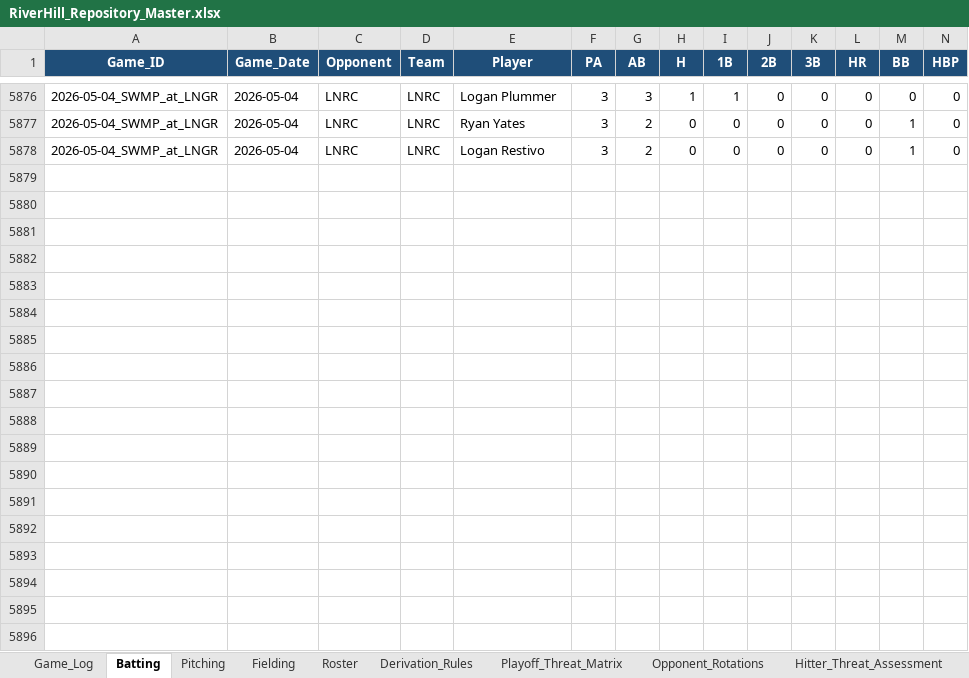
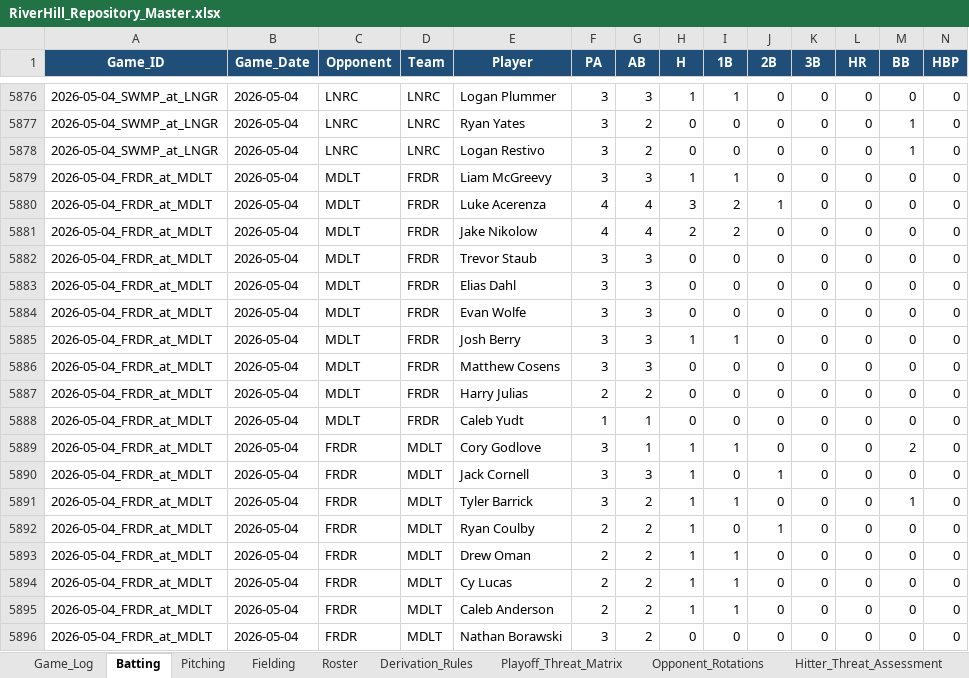
Before and after one commit to hughnorwood/hawks-scouting, an Excel workbook: data/RiverHill_Repository_Master.xlsx, sheet Batting, drawn as a sheet; only a part is shown, gaps mark what is left out; values as stored, in another font and other column widths than the file's, no borders; rows hold the shown columns only; the diff covers the shown part only; the diff names each change by its address in the sheet, - before the commit and + after, or states it on an @@ line.

```diff
--- a/data/RiverHill_Repository_Master.xlsx (sheet Batting)
+++ b/data/RiverHill_Repository_Master.xlsx (sheet Batting)
+row 5879: 2026-05-04_FRDR_at_MDLT | 2026-05-04 | MDLT | FRDR | Liam McGreevy | 3 | 3 | 1 | 1 | 0 | 0 | 0 | 0 | 0
+row 5880: 2026-05-04_FRDR_at_MDLT | 2026-05-04 | MDLT | FRDR | Luke Acerenza | 4 | 4 | 3 | 2 | 1 | 0 | 0 | 0 | 0
+row 5881: 2026-05-04_FRDR_at_MDLT | 2026-05-04 | MDLT | FRDR | Jake Nikolow | 4 | 4 | 2 | 2 | 0 | 0 | 0 | 0 | 0
+row 5882: 2026-05-04_FRDR_at_MDLT | 2026-05-04 | MDLT | FRDR | Trevor Staub | 3 | 3 | 0 | 0 | 0 | 0 | 0 | 0 | 0
+row 5883: 2026-05-04_FRDR_at_MDLT | 2026-05-04 | MDLT | FRDR | Elias Dahl | 3 | 3 | 0 | 0 | 0 | 0 | 0 | 0 | 0
+row 5884: 2026-05-04_FRDR_at_MDLT | 2026-05-04 | MDLT | FRDR | Evan Wolfe | 3 | 3 | 0 | 0 | 0 | 0 | 0 | 0 | 0
+row 5885: 2026-05-04_FRDR_at_MDLT | 2026-05-04 | MDLT | FRDR | Josh Berry | 3 | 3 | 1 | 1 | 0 | 0 | 0 | 0 | 0
+row 5886: 2026-05-04_FRDR_at_MDLT | 2026-05-04 | MDLT | FRDR | Matthew Cosens | 3 | 3 | 0 | 0 | 0 | 0 | 0 | 0 | 0
+row 5887: 2026-05-04_FRDR_at_MDLT | 2026-05-04 | MDLT | FRDR | Harry Julias | 2 | 2 | 0 | 0 | 0 | 0 | 0 | 0 | 0
+row 5888: 2026-05-04_FRDR_at_MDLT | 2026-05-04 | MDLT | FRDR | Caleb Yudt | 1 | 1 | 0 | 0 | 0 | 0 | 0 | 0 | 0
+row 5889: 2026-05-04_FRDR_at_MDLT | 2026-05-04 | FRDR | MDLT | Cory Godlove | 3 | 1 | 1 | 1 | 0 | 0 | 0 | 2 | 0
+row 5890: 2026-05-04_FRDR_at_MDLT | 2026-05-04 | FRDR | MDLT | Jack Cornell | 3 | 3 | 1 | 0 | 1 | 0 | 0 | 0 | 0
+row 5891: 2026-05-04_FRDR_at_MDLT | 2026-05-04 | FRDR | MDLT | Tyler Barrick | 3 | 2 | 1 | 1 | 0 | 0 | 0 | 1 | 0
+row 5892: 2026-05-04_FRDR_at_MDLT | 2026-05-04 | FRDR | MDLT | Ryan Coulby | 2 | 2 | 1 | 0 | 1 | 0 | 0 | 0 | 0
+row 5893: 2026-05-04_FRDR_at_MDLT | 2026-05-04 | FRDR | MDLT | Drew Oman | 2 | 2 | 1 | 1 | 0 | 0 | 0 | 0 | 0
+row 5894: 2026-05-04_FRDR_at_MDLT | 2026-05-04 | FRDR | MDLT | Cy Lucas | 2 | 2 | 1 | 1 | 0 | 0 | 0 | 0 | 0
+row 5895: 2026-05-04_FRDR_at_MDLT | 2026-05-04 | FRDR | MDLT | Caleb Anderson | 2 | 2 | 1 | 1 | 0 | 0 | 0 | 0 | 0
+row 5896: 2026-05-04_FRDR_at_MDLT | 2026-05-04 | FRDR | MDLT | Nathan Borawski | 3 | 2 | 0 | 0 | 0 | 0 | 0 | 0 | 0
```
Also changed, not shown: 30 added rows elsewhere in this sheet, sheet Pitching, sheet Fielding, sheet Game_Log, 5 other files.
